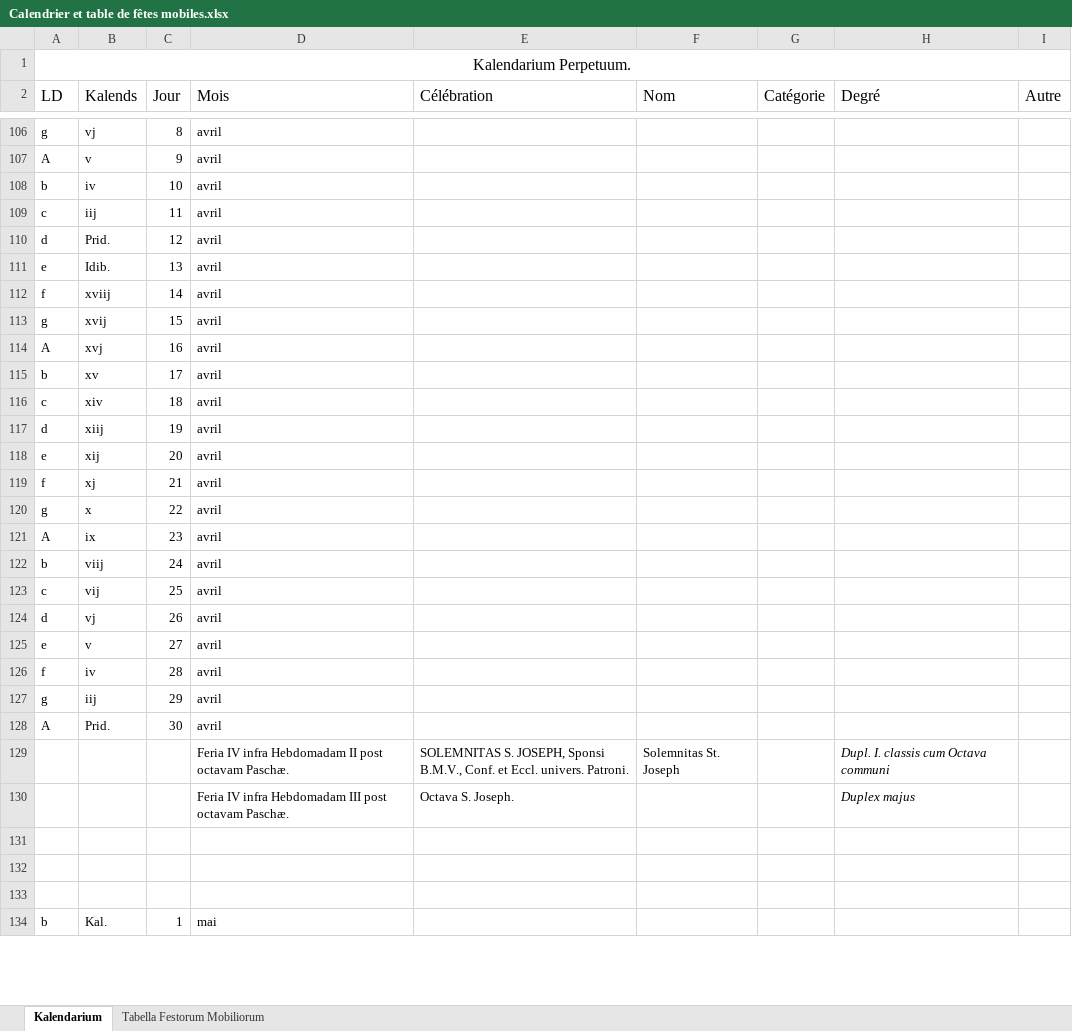
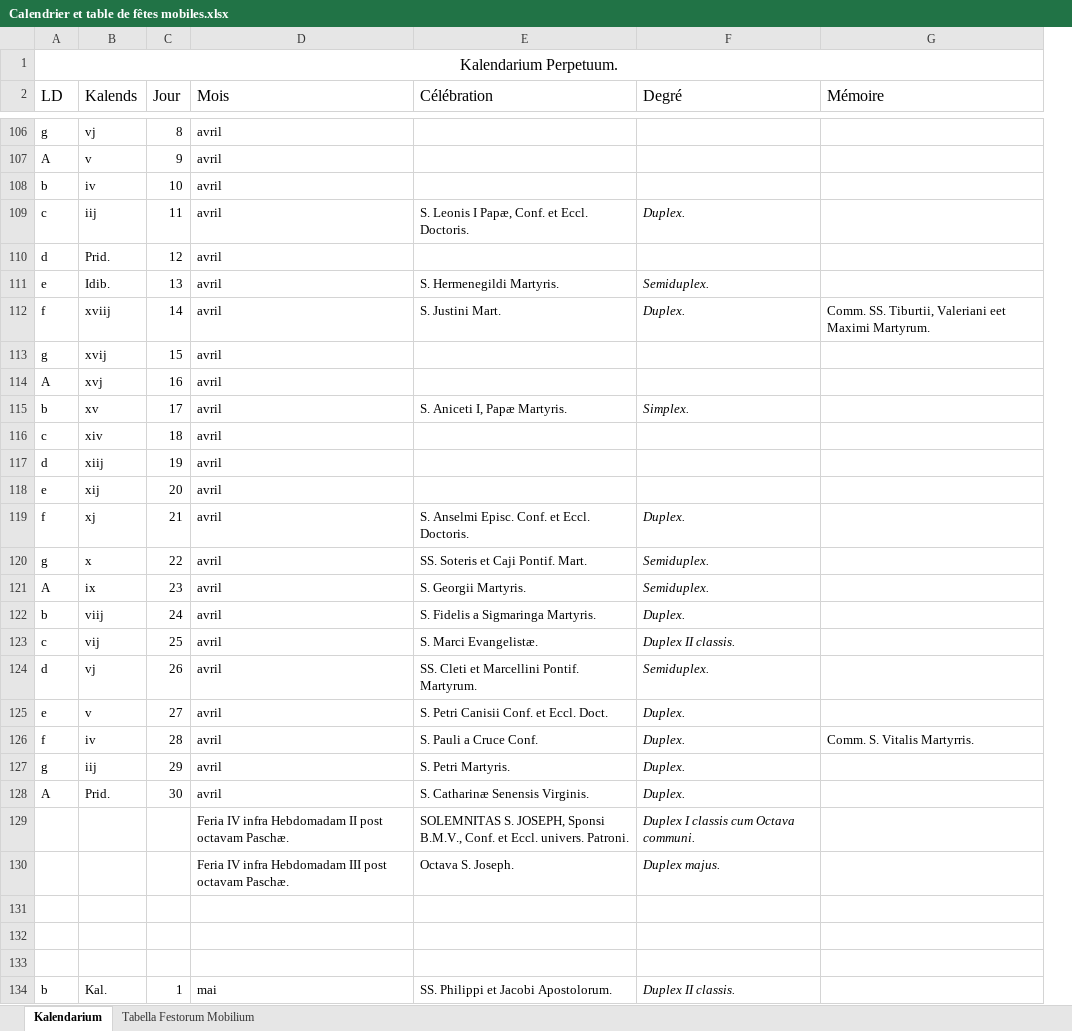
Before and after one commit to MRoth1910/Kalendarium, an Excel workbook: Calendrier et table de fêtes mobiles.xlsx, sheet Kalendarium, drawn as a sheet; only a part is shown, gaps mark what is left out; values as stored, in another font and other column widths than the file's, no borders; removed rows and columns are numbered as before the commit, all else as after; the diff covers the shown part only; the diff names each change by its address in the sheet, - before the commit and + after, or states it on an @@ line.

Commit message:
Add files via upload
All feasts (pre-Pius XII, plus Pius XII changes up to 1954 inclusive added as secondary entries.)

```diff
--- a/Calendrier et table de fêtes mobiles.xlsx (sheet Kalendarium)
+++ b/Calendrier et table de fêtes mobiles.xlsx (sheet Kalendarium)
-sheet tab: Tabella Festorum Mobiliorum
+sheet tab: Tabella Festorum Mobilium
-column F (Nom), row 129: Solemnitas St. Joseph
-column G (Catégorie), empty
-column I (Autre), empty
+column G (Mémoire), rows 112-126: Comm. SS. Tiburtii, Valeriani eet Maximi Martyrum. |  |  |  |  |  |  |  |  |  |  |  |  |  | Comm. S. Vitalis Martyrris.
-E109 (Célébration): (empty)
+E109 (Célébration): S. Leonis I Papæ, Conf. et Eccl. Doctoris.
-F109 (Degré): (empty)
+F109 (Degré): Duplex.
-E111 (Célébration): (empty)
+E111 (Célébration): S. Hermenegildi Martyris.
-F111 (Degré): (empty)
+F111 (Degré): Semiduplex.
-E112 (Célébration): (empty)
+E112 (Célébration): S. Justini Mart.
-F112 (Degré): (empty)
+F112 (Degré): Duplex.
-E115 (Célébration): (empty)
+E115 (Célébration): S. Aniceti I, Papæ Martyris.
-F115 (Degré): (empty)
+F115 (Degré): Simplex.
-E119 (Célébration): (empty)
+E119 (Célébration): S. Anselmi Episc. Conf. et Eccl. Doctoris.
-F119 (Degré): (empty)
+F119 (Degré): Duplex.
-E120 (Célébration): (empty)
+E120 (Célébration): SS. Soteris et Caji Pontif. Mart.
-F120:F121 (Degré): (empty)
+F120:F121 (Degré): Semiduplex.
-E121 (Célébration): (empty)
+E121 (Célébration): S. Georgii Martyris.
-E122 (Célébration): (empty)
+E122 (Célébration): S. Fidelis a Sigmaringa Martyris.
-F122 (Degré): (empty)
+F122 (Degré): Duplex.
-E123 (Célébration): (empty)
+E123 (Célébration): S. Marci Evangelistæ.
-F123 (Degré): (empty)
+F123 (Degré): Duplex II classis.
-E124 (Célébration): (empty)
+E124 (Célébration): SS. Cleti et Marcellini Pontif. Martyrum.
-F124 (Degré): (empty)
+F124 (Degré): Semiduplex.
-E125 (Célébration): (empty)
+E125 (Célébration): S. Petri Canisii Conf. et Eccl. Doct.
-F125:F128 (Degré): (empty)
+F125:F128 (Degré): Duplex.
-E126 (Célébration): (empty)
+E126 (Célébration): S. Pauli a Cruce Conf.
-E127 (Célébration): (empty)
+E127 (Célébration): S. Petri Martyris.
-E128 (Célébration): (empty)
+E128 (Célébration): S. Catharinæ Senensis Virginis.
-F129 (Degré): Dupl. I. classis cum Octava communi
+F129 (Degré): Duplex I classis cum Octava communi.
-F130 (Degré): Duplex majus
+F130 (Degré): Duplex majus.
-E134 (Célébration): (empty)
+E134 (Célébration): SS. Philippi et Jacobi Apostolorum.
-F134 (Degré): (empty)
+F134 (Degré): Duplex II classis.
```
Also changed, not shown: 7 added rows, 13 removed rows and 723 edited cells elsewhere in this sheet, sheet Tabella Festorum Mobilium, 1 other file.
